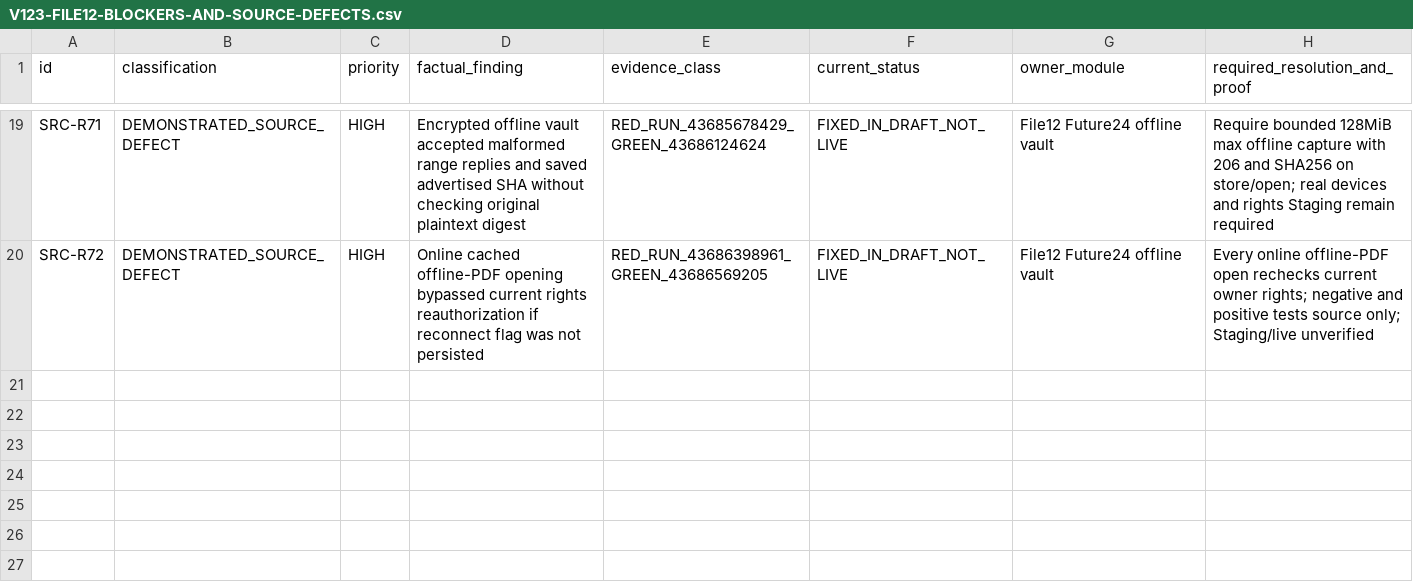
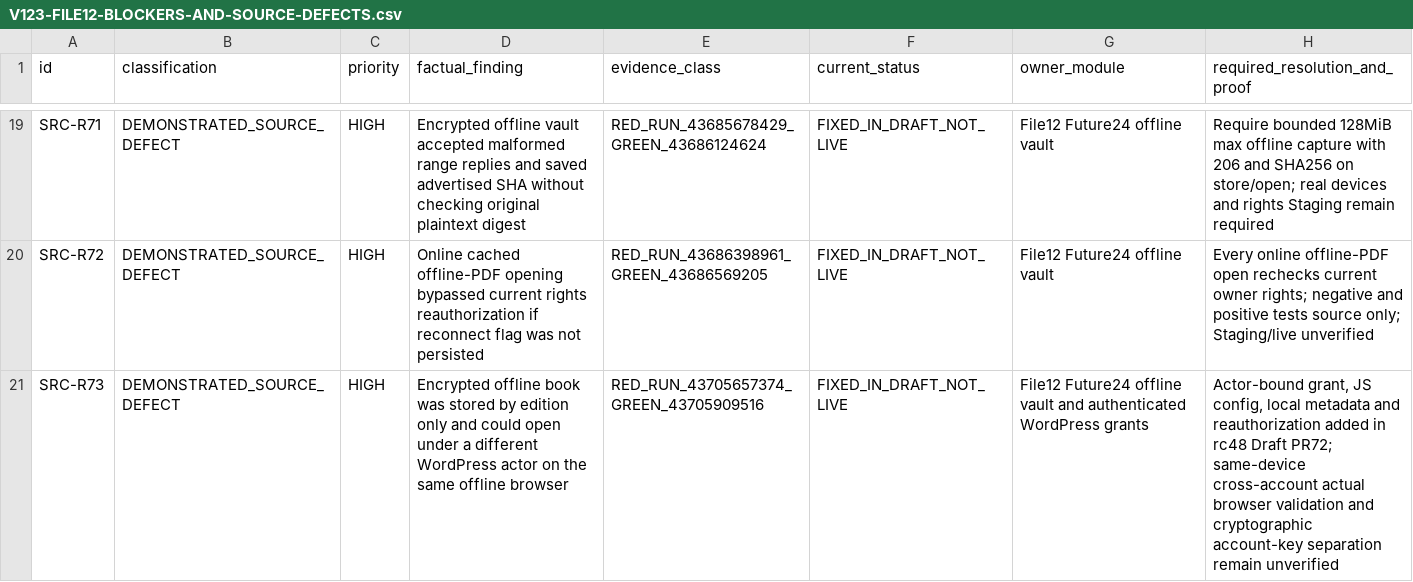
Before and after one commit to majidhussainqadri1-dot/12-pdf-library-and-digital-reading-foundation, a CSV file: docs/V123-FILE12-BLOCKERS-AND-SOURCE-DEFECTS.csv, drawn as a sheet; only a part is shown, gaps mark what is left out; the diff names each change by its address in the sheet, - before the commit and + after, or states it on an @@ line.

Commit message:
audit(R73): account for tenth reproduced source flaw and draft-only correction; no Live claim

```diff
--- a/docs/V123-FILE12-BLOCKERS-AND-SOURCE-DEFECTS.csv
+++ b/docs/V123-FILE12-BLOCKERS-AND-SOURCE-DEFECTS.csv
+row 21: SRC-R73 | DEMONSTRATED_SOURCE_DEFECT | HIGH | Encrypted offline book was stored by edition only and could open under a different WordPress actor on the same offline browser | RED_RUN_43705657374_GREEN_43705909516 | FIXED_IN_DRAFT_NOT_LIVE | File12 Future24 offline vault and authenticated WordPress grants | Actor-bound grant, JS config, local metadata and reauthorization added in rc48 Draft PR72; same-device cross-account actual browser validation and cryptographic account-key separation remain unverified
```
